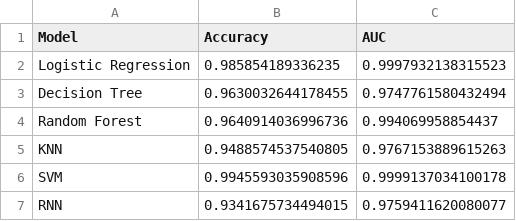
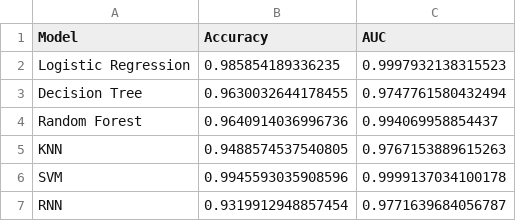
Before and after one commit to abubakarp789/Air_Quality_Analysis, a CSV file: modelling_analysis_results/classification/model_comparison.csv, drawn as a sheet.

```diff
--- a/modelling_analysis_results/classification/model_comparison.csv
+++ b/modelling_analysis_results/classification/model_comparison.csv
@@ -6,2 +6,2 @@ KNN,0.9488574537540805,0.9767153889615263
 SVM,0.9945593035908596,0.9999137034100178
-RNN,0.9341675734494015,0.9759411620080077
+RNN,0.9319912948857454,0.9771639684056787
```
Also changed, not shown: 10 other files.
